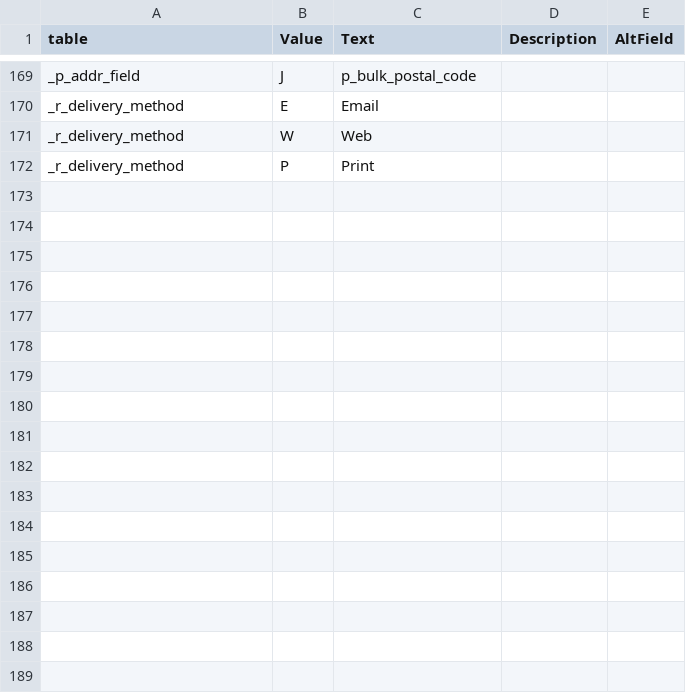
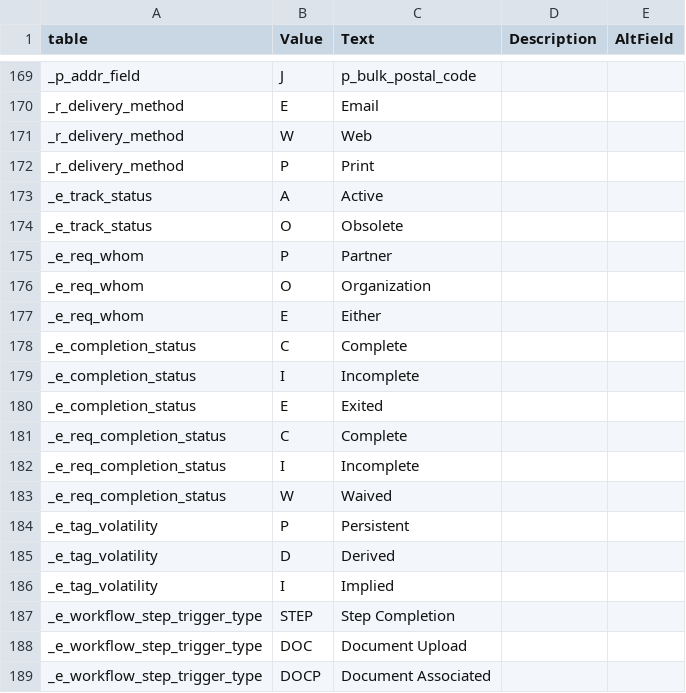
Before and after one commit to LightSys/kardia, a CSV file: kardia-db/ddl-mysql/dropdowns.csv, drawn as a sheet; only a part is shown, gaps mark what is left out; the diff names each change by its address in the sheet, - before the commit and + after, or states it on an @@ line.

```diff
--- a/kardia-db/ddl-mysql/dropdowns.csv
+++ b/kardia-db/ddl-mysql/dropdowns.csv
+row 173: _e_track_status | A | Active
+row 174: _e_track_status | O | Obsolete
+row 175: _e_req_whom | P | Partner
+row 176: _e_req_whom | O | Organization
+row 177: _e_req_whom | E | Either
+row 178: _e_completion_status | C | Complete
+row 179: _e_completion_status | I | Incomplete
+row 180: _e_completion_status | E | Exited
+row 181: _e_req_completion_status | C | Complete
+row 182: _e_req_completion_status | I | Incomplete
+row 183: _e_req_completion_status | W | Waived
+row 184: _e_tag_volatility | P | Persistent
+row 185: _e_tag_volatility | D | Derived
+row 186: _e_tag_volatility | I | Implied
+row 187: _e_workflow_step_trigger_type | STEP | Step Completion
+row 188: _e_workflow_step_trigger_type | DOC | Document Upload
+row 189: _e_workflow_step_trigger_type | DOCP | Document Associated
```
Also changed, not shown: 6 other files.
